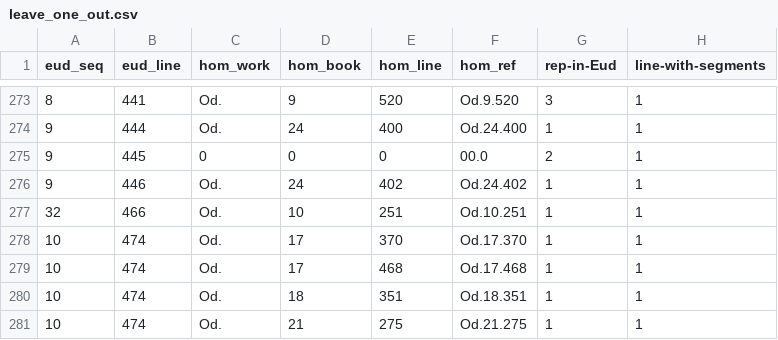
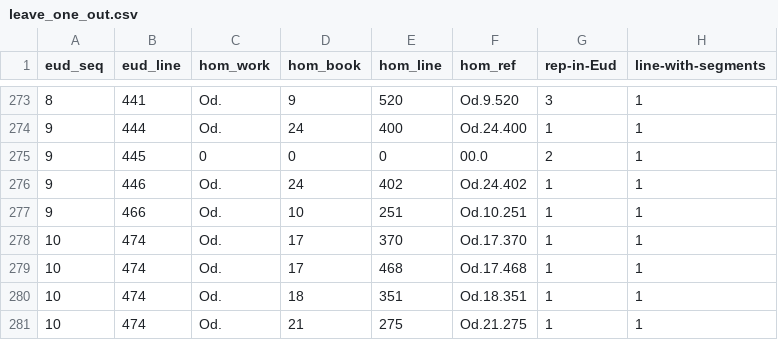
Before and after one commit to cwf2/homerocentones, a CSV file: data/leave_one_out.csv, drawn as a sheet; only a part is shown, gaps mark what is left out; the diff names each change by its address in the sheet, - before the commit and + after, or states it on an @@ line.

Commit message:
fix typo in data

```diff
--- a/data/leave_one_out.csv
+++ b/data/leave_one_out.csv
-A277 (eud_seq): 32
+A277 (eud_seq): 9
```
